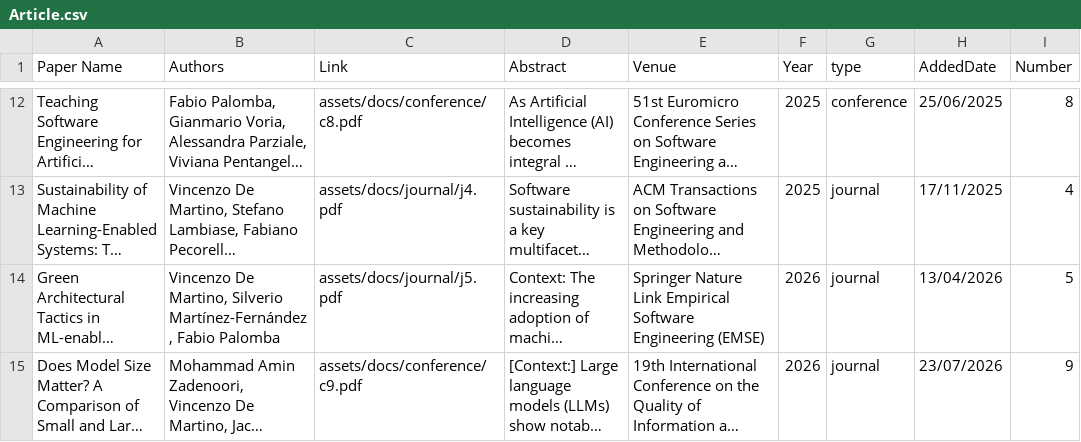
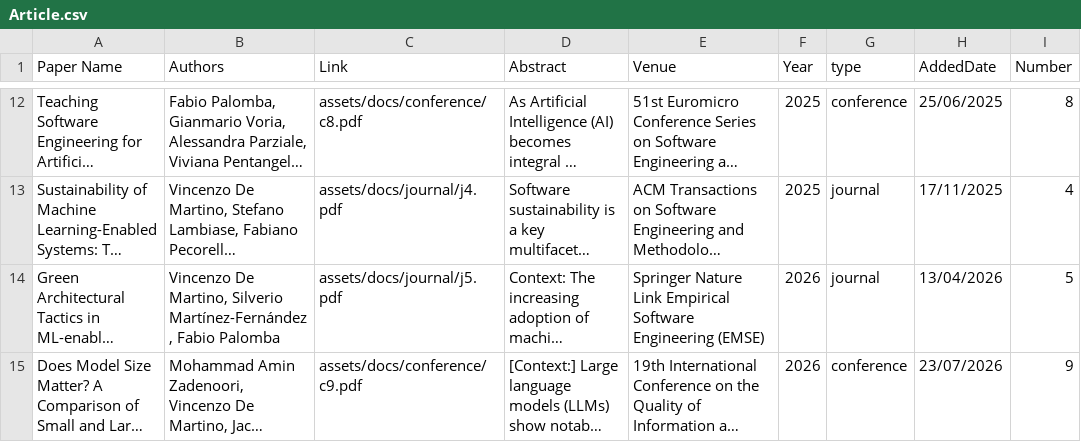
Before and after one commit to kenz097/kenz097.github.io, a CSV file: Article.csv, drawn as a sheet; only a part is shown, gaps mark what is left out; long unchanged cells end in …; the diff names each change by its address in the sheet, - before the commit and + after, or states it on an @@ line.

Commit message:
Update Article.csv

```diff
--- a/Article.csv
+++ b/Article.csv
-G15 (type): journal
+G15 (type): conference
```
